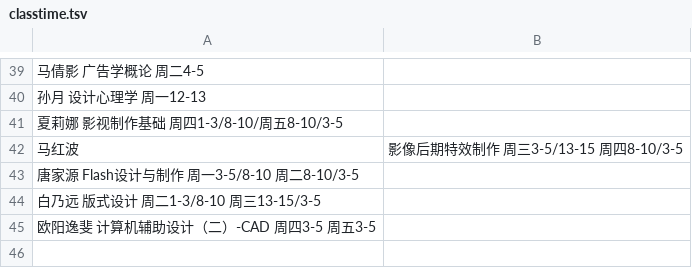
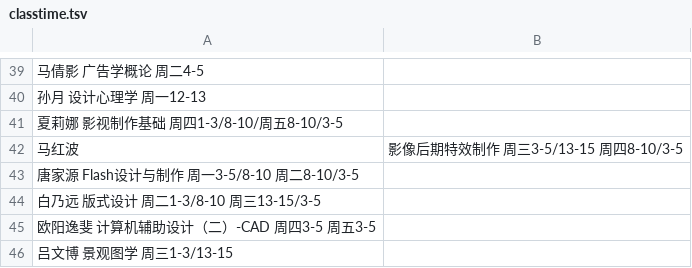
Before and after one commit to hujingyin/nfu_newmedia_python, a TSV file: webapp_zh/data/classtime.tsv, drawn as a sheet; only a part is shown, gaps mark what is left out.

Commit message:
添加艺创系

```diff
--- a/webapp_zh/data/classtime.tsv
+++ b/webapp_zh/data/classtime.tsv
@@ -45 +45,2 @@
 欧阳逸斐 计算机辅助设计（二）-CAD 周四3-5              周五3-5	
+吕文博  景观图学 周三1-3/13-15	
```
